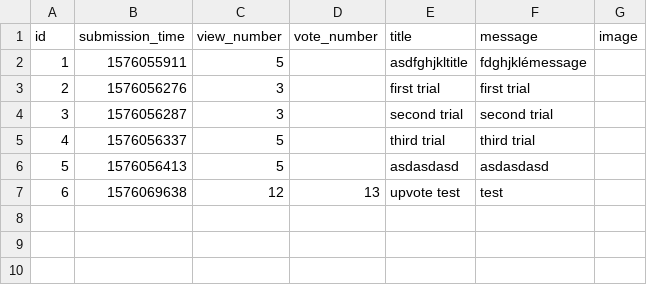
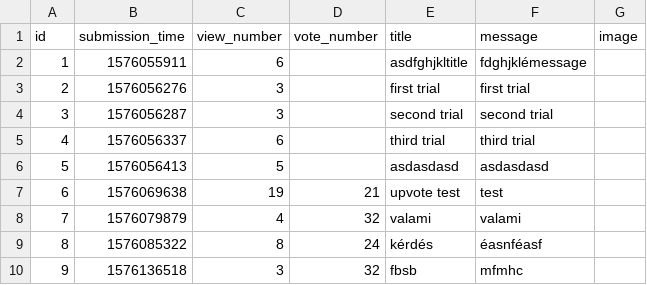
Before and after one commit to gaspargabor/L-V-G, a CSV file: question.csv, drawn as a sheet.

```diff
--- a/question.csv
+++ b/question.csv
@@ -1,7 +1,10 @@
 id,submission_time,view_number,vote_number,title,message,image
-1,1576055911,5,,asdfghjkltitle,fdghjklémessage,
+1,1576055911,6,,asdfghjkltitle,fdghjklémessage,
 2,1576056276,3,,first trial,first trial,
 3,1576056287,3,,second trial,second trial,
-4,1576056337,5,,third trial,third trial,
+4,1576056337,6,,third trial,third trial,
 5,1576056413,5,,asdasdasd,asdasdasd,
-6,1576069638,12,13,upvote test,test,
+6,1576069638,19,21,upvote test,test,
+7,1576079879,4,32,valami,valami,
+8,1576085322,8,24,kérdés,éasnféasf,
+9,1576136518,3,32,fbsb,mfmhc,
```
Also changed, not shown: answer.csv, sample_data/question.csv, 5 other files.
